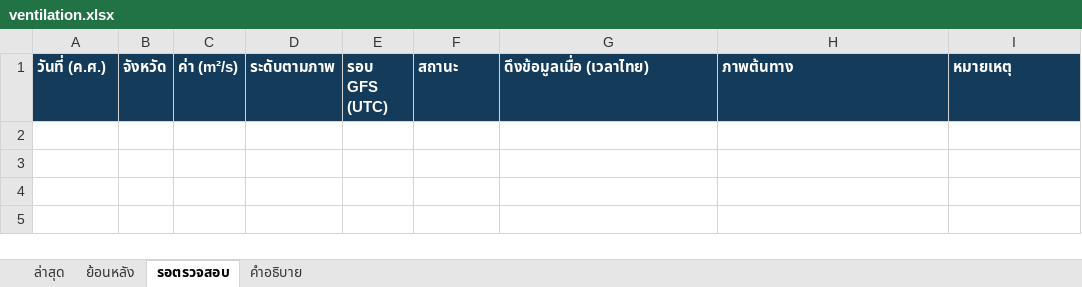
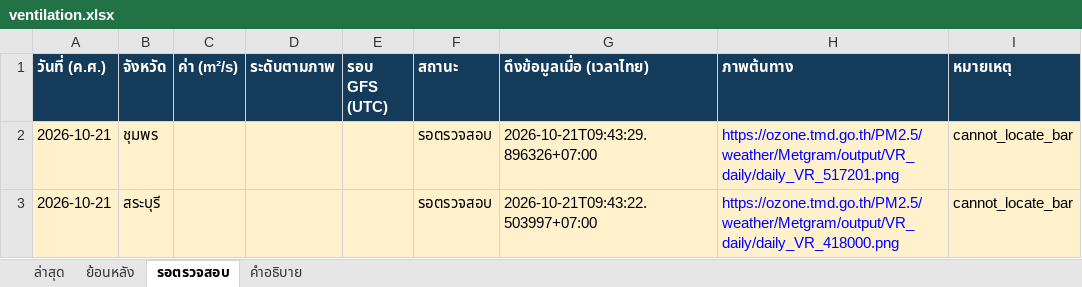
Before and after one commit to soraoudsuk-bit/Ventilation-Thailand, an Excel workbook: data/ventilation.xlsx, sheet รอตรวจสอบ, drawn as a sheet; values as stored, in another font and other column widths than the file's, no borders; the diff names each change by its address in the sheet, - before the commit and + after, or states it on an @@ line.

Commit message:
Update daily ventilation data

```diff
--- a/data/ventilation.xlsx (sheet รอตรวจสอบ)
+++ b/data/ventilation.xlsx (sheet รอตรวจสอบ)
+row 2: 2026-10-21 | ชุมพร |  |  |  | รอตรวจสอบ | 2026-10-21T09:43:29.896326+07:00 | https://ozone.tmd.go.th/PM2.5/weather/Metgram/output/VR_daily/daily_VR_517201.png | cannot_locate_bar
+row 3: 2026-10-21 | สระบุรี |  |  |  | รอตรวจสอบ | 2026-10-21T09:43:22.503997+07:00 | https://ozone.tmd.go.th/PM2.5/weather/Metgram/output/VR_daily/daily_VR_418000.png | cannot_locate_bar
```
Also changed, not shown: sheet ย้อนหลัง, sheet ล่าสุด, 2 other files.
